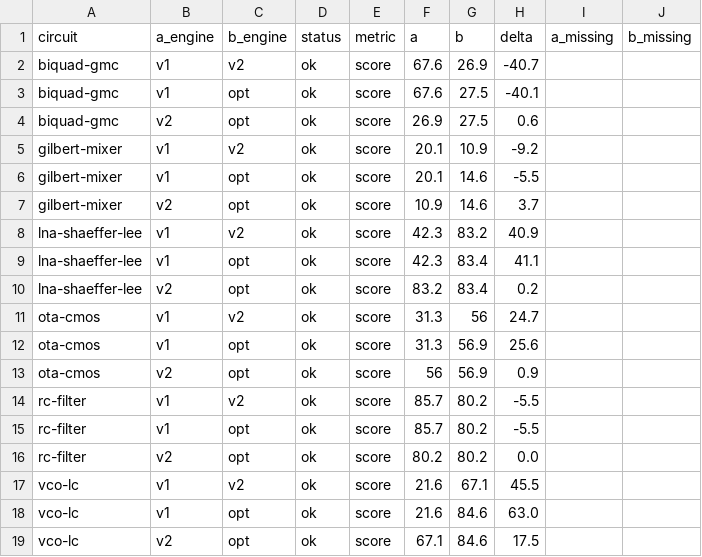
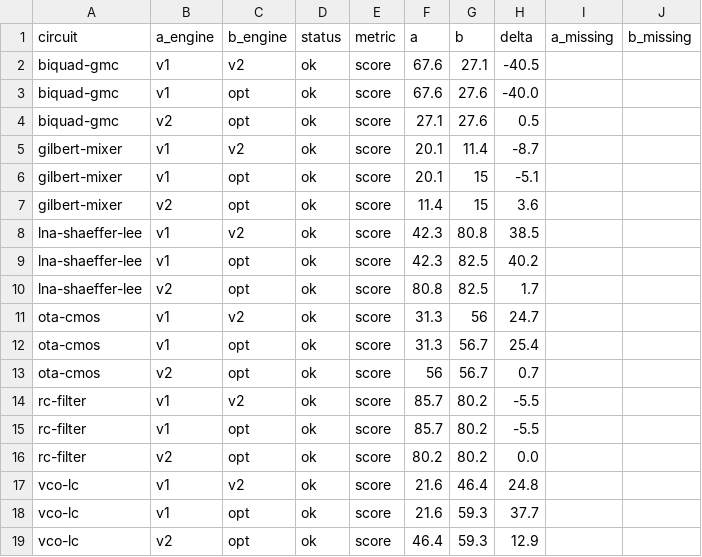
Before and after one commit to courcirc8/drawio, a TSV file: api-server/benchmark/results/comparisons.tsv, drawn as a sheet.

```diff
--- a/api-server/benchmark/results/comparisons.tsv
+++ b/api-server/benchmark/results/comparisons.tsv
@@ -1,14 +1,14 @@
 circuit	a_engine	b_engine	status	metric	a	b	delta	a_missing	b_missing
-biquad-gmc	v1	v2	ok	score	67.6	26.9	-40.7		
-biquad-gmc	v1	opt	ok	score	67.6	27.5	-40.1		
-biquad-gmc	v2	opt	ok	score	26.9	27.5	0.6		
-gilbert-mixer	v1	v2	ok	score	20.1	10.9	-9.2		
-gilbert-mixer	v1	opt	ok	score	20.1	14.6	-5.5		
-gilbert-mixer	v2	opt	ok	score	10.9	14.6	3.7		
-lna-shaeffer-lee	v1	v2	ok	score	42.3	83.2	40.9		
-lna-shaeffer-lee	v1	opt	ok	score	42.3	83.4	41.1		
-lna-shaeffer-lee	v2	opt	ok	score	83.2	83.4	0.2		
+biquad-gmc	v1	v2	ok	score	67.6	27.1	-40.5		
+biquad-gmc	v1	opt	ok	score	67.6	27.6	-40.0		
+biquad-gmc	v2	opt	ok	score	27.1	27.6	0.5		
+gilbert-mixer	v1	v2	ok	score	20.1	11.4	-8.7		
+gilbert-mixer	v1	opt	ok	score	20.1	15	-5.1		
+gilbert-mixer	v2	opt	ok	score	11.4	15	3.6		
+lna-shaeffer-lee	v1	v2	ok	score	42.3	80.8	38.5		
+lna-shaeffer-lee	v1	opt	ok	score	42.3	82.5	40.2		
+lna-shaeffer-lee	v2	opt	ok	score	80.8	82.5	1.7		
 ota-cmos	v1	v2	ok	score	31.3	56	24.7		
-ota-cmos	v1	opt	ok	score	31.3	56.9	25.6		
-ota-cmos	v2	opt	ok	score	56	56.9	0.9		
+ota-cmos	v1	opt	ok	score	31.3	56.7	25.4		
+ota-cmos	v2	opt	ok	score	56	56.7	0.7		
 rc-filter	v1	v2	ok	score	85.7	80.2	-5.5		
@@ -16,4 +16,4 @@ rc-filter	v1	opt	ok	score	85.7	80.2	-5.5
 rc-filter	v2	opt	ok	score	80.2	80.2	0.0		
-vco-lc	v1	v2	ok	score	21.6	67.1	45.5		
-vco-lc	v1	opt	ok	score	21.6	84.6	63.0		
-vco-lc	v2	opt	ok	score	67.1	84.6	17.5		
+vco-lc	v1	v2	ok	score	21.6	46.4	24.8		
+vco-lc	v1	opt	ok	score	21.6	59.3	37.7		
+vco-lc	v2	opt	ok	score	46.4	59.3	12.9		
```
Also changed, not shown: api-server/benchmark/results/results.tsv, 14 other files.
